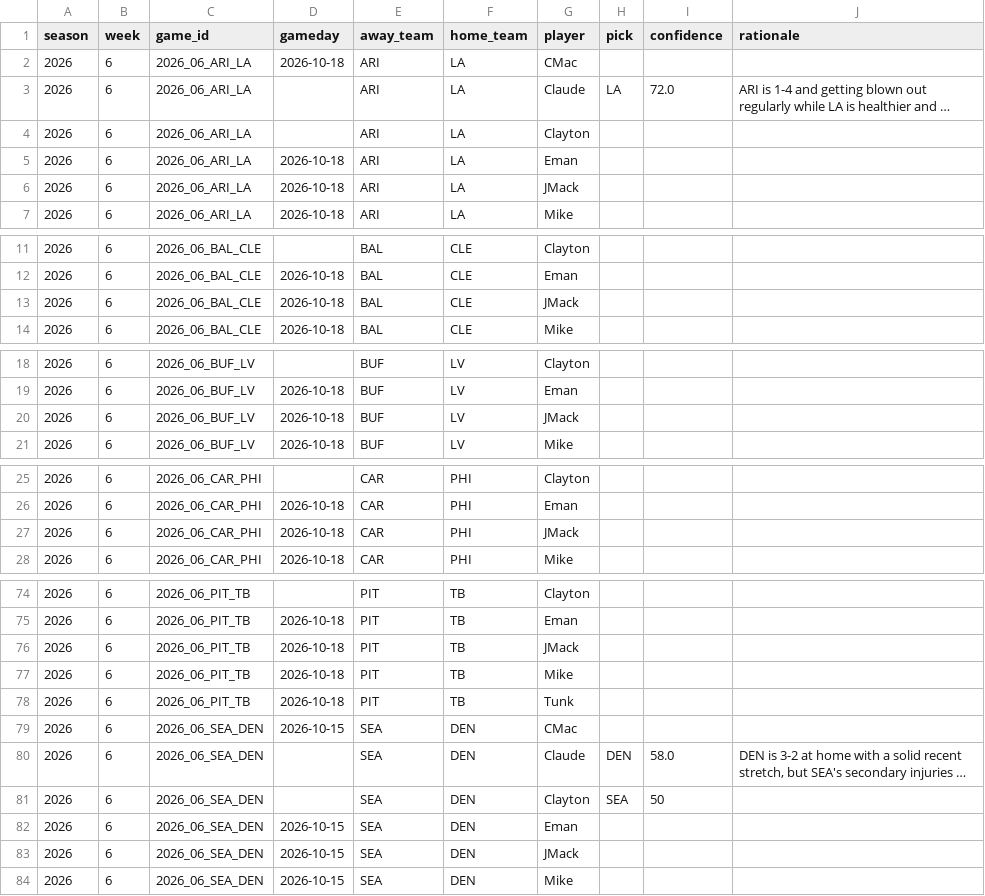
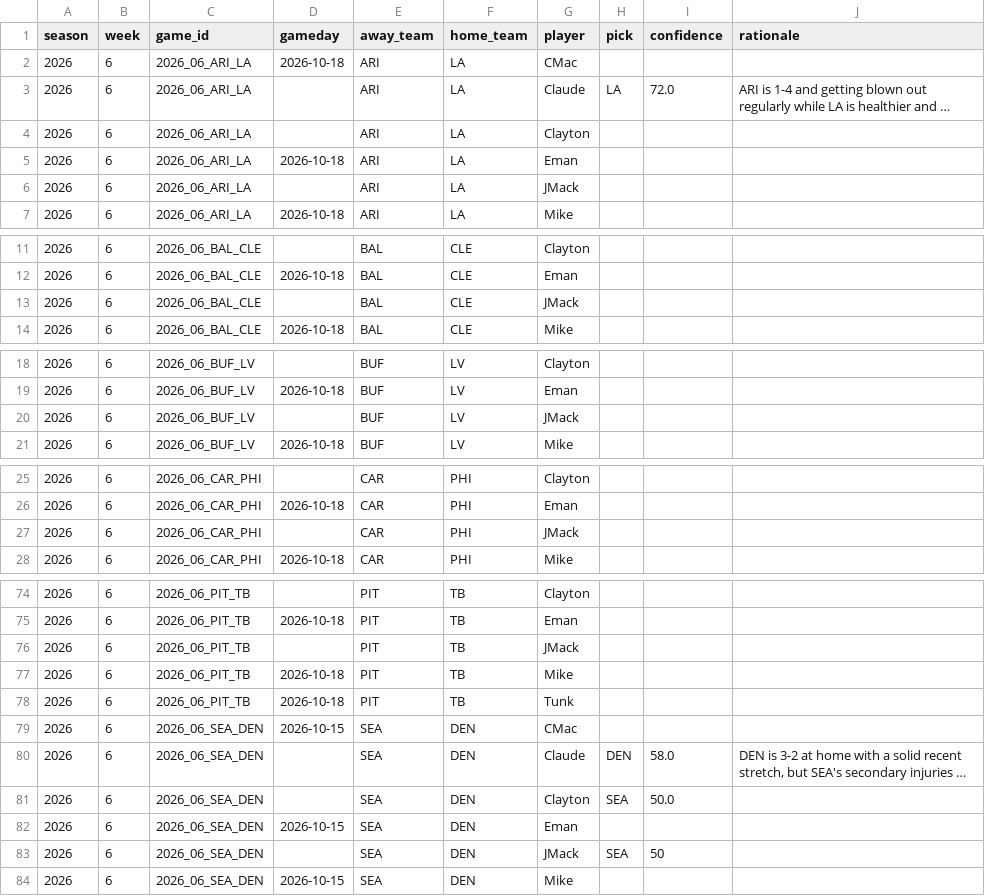
Before and after one commit to JimmyMick/nfl-pickem, a CSV file: predictions/picks/2026-wk06.csv, drawn as a sheet; only a part is shown, gaps mark what is left out; long unchanged cells end in …; the diff covers the shown part only; the diff names each change by its address in the sheet, - before the commit and + after, or states it on an @@ line.

Commit message:
picks: JMack 2026 wk06

```diff
--- a/predictions/picks/2026-wk06.csv
+++ b/predictions/picks/2026-wk06.csv
-D6 (gameday): 2026-10-18
+D6 (gameday): (empty)
-D13 (gameday): 2026-10-18
+D13 (gameday): (empty)
-D20 (gameday): 2026-10-18
+D20 (gameday): (empty)
-D27 (gameday): 2026-10-18
+D27 (gameday): (empty)
-D76 (gameday): 2026-10-18
+D76 (gameday): (empty)
-I81 (confidence): 50
+I81 (confidence): 50.0
-D83 (gameday): 2026-10-15
+D83 (gameday): (empty)
-H83 (pick): (empty)
+H83 (pick): SEA
-I83 (confidence): (empty)
+I83 (confidence): 50
```
Also changed, not shown: 8 edited cells elsewhere in this file.
